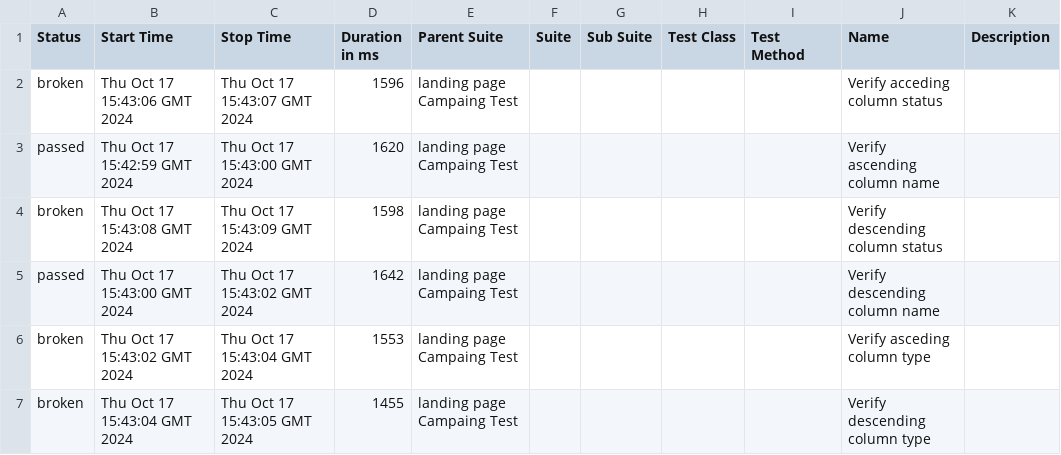
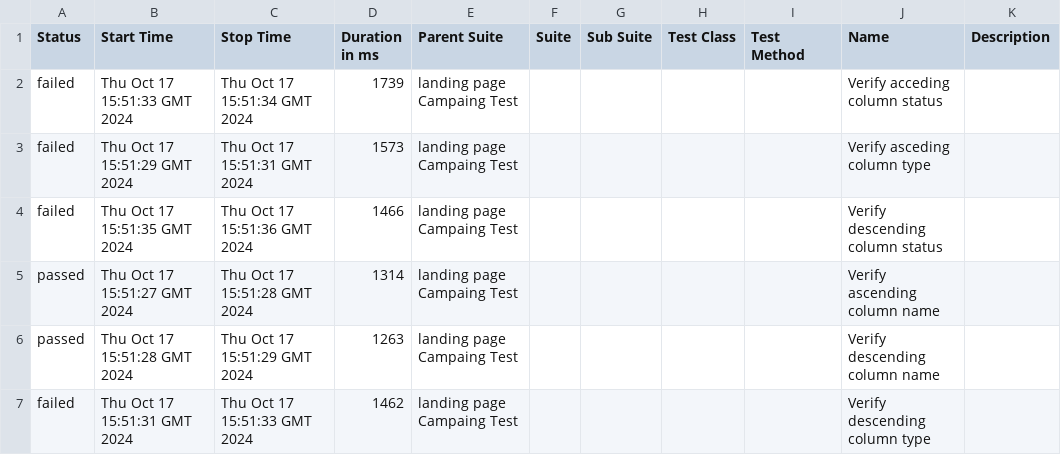
Before and after one commit to actodi9239/EspoCRM-Automation-Web, a CSV file: data/suites.csv, drawn as a sheet.

```diff
--- a/data/suites.csv
+++ b/data/suites.csv
@@ -1,7 +1,7 @@
 "Status","Start Time","Stop Time","Duration in ms","Parent Suite","Suite","Sub Suite","Test Class","Test Method","Name","Description"
-"broken","Thu Oct 17 15:43:06 GMT 2024","Thu Oct 17 15:43:07 GMT 2024","1596","landing page Campaing Test","","","","","Verify acceding column status",""
-"passed","Thu Oct 17 15:42:59 GMT 2024","Thu Oct 17 15:43:00 GMT 2024","1620","landing page Campaing Test","","","","","Verify ascending column name",""
-"broken","Thu Oct 17 15:43:08 GMT 2024","Thu Oct 17 15:43:09 GMT 2024","1598","landing page Campaing Test","","","","","Verify descending column status",""
-"passed","Thu Oct 17 15:43:00 GMT 2024","Thu Oct 17 15:43:02 GMT 2024","1642","landing page Campaing Test","","","","","Verify descending column name",""
-"broken","Thu Oct 17 15:43:02 GMT 2024","Thu Oct 17 15:43:04 GMT 2024","1553","landing page Campaing Test","","","","","Verify asceding column type",""
-"broken","Thu Oct 17 15:43:04 GMT 2024","Thu Oct 17 15:43:05 GMT 2024","1455","landing page Campaing Test","","","","","Verify descending column type",""
+"failed","Thu Oct 17 15:51:33 GMT 2024","Thu Oct 17 15:51:34 GMT 2024","1739","landing page Campaing Test","","","","","Verify acceding column status",""
+"failed","Thu Oct 17 15:51:29 GMT 2024","Thu Oct 17 15:51:31 GMT 2024","1573","landing page Campaing Test","","","","","Verify asceding column type",""
+"failed","Thu Oct 17 15:51:35 GMT 2024","Thu Oct 17 15:51:36 GMT 2024","1466","landing page Campaing Test","","","","","Verify descending column status",""
+"passed","Thu Oct 17 15:51:27 GMT 2024","Thu Oct 17 15:51:28 GMT 2024","1314","landing page Campaing Test","","","","","Verify ascending column name",""
+"passed","Thu Oct 17 15:51:28 GMT 2024","Thu Oct 17 15:51:29 GMT 2024","1263","landing page Campaing Test","","","","","Verify descending column name",""
+"failed","Thu Oct 17 15:51:31 GMT 2024","Thu Oct 17 15:51:33 GMT 2024","1462","landing page Campaing Test","","","","","Verify descending column type",""
```
Also changed, not shown: 42 other files.
